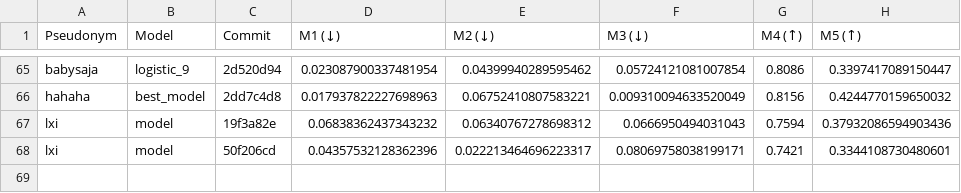
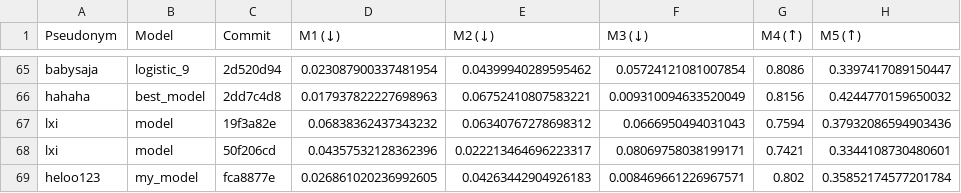
Before and after one commit to cs396f25/leaderboard-hw1, a CSV file: results.csv, drawn as a sheet; only a part is shown, gaps mark what is left out.

```diff
--- a/results.csv
+++ b/results.csv
@@ -68 +68,2 @@ lxi,model,19f3a82e,0.06838362437343232,0.06340767278698312,0.0666950494031043,0.
 lxi,model,50f206cd,0.04357532128362396,0.022213464696223317,0.08069758038199171,0.7421,0.3344108730480601
+heloo123,my_model,fca8877e,0.026861020236992605,0.04263442904926183,0.008469661226967571,0.802,0.35852174577201784
```
Also changed, not shown: 1 other file.
